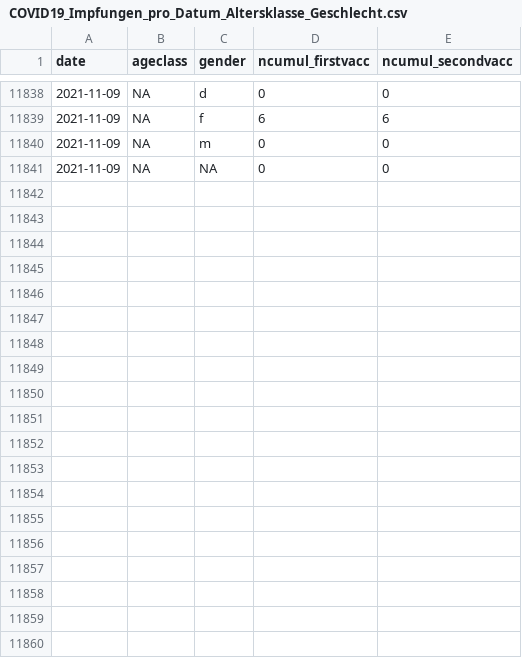
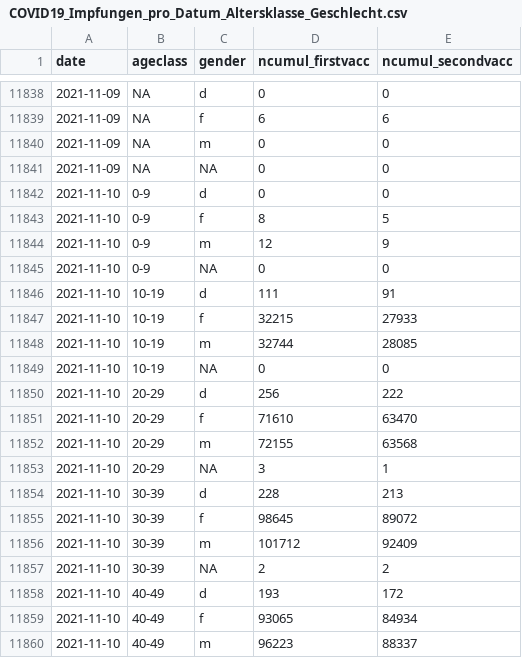
Before and after one commit to openZH/covid_19_vaccination_campaign_ZH, a CSV file: COVID19_Impfungen_pro_Datum_Altersklasse_Geschlecht.csv, drawn as a sheet; only a part is shown, gaps mark what is left out; the diff covers the shown part only.

Commit message:
Update ZH 11 Nov 2021

```diff
--- a/COVID19_Impfungen_pro_Datum_Altersklasse_Geschlecht.csv
+++ b/COVID19_Impfungen_pro_Datum_Altersklasse_Geschlecht.csv
@@ -11841 +11841,20 @@ date,ageclass,gender,ncumul_firstvacc,ncumul_secondvacc
 2021-11-09,NA,NA,0,0
+2021-11-10,0-9,d,0,0
+2021-11-10,0-9,f,8,5
+2021-11-10,0-9,m,12,9
+2021-11-10,0-9,NA,0,0
+2021-11-10,10-19,d,111,91
+2021-11-10,10-19,f,32215,27933
+2021-11-10,10-19,m,32744,28085
+2021-11-10,10-19,NA,0,0
+2021-11-10,20-29,d,256,222
+2021-11-10,20-29,f,71610,63470
+2021-11-10,20-29,m,72155,63568
+2021-11-10,20-29,NA,3,1
+2021-11-10,30-39,d,228,213
+2021-11-10,30-39,f,98645,89072
+2021-11-10,30-39,m,101712,92409
+2021-11-10,30-39,NA,2,2
+2021-11-10,40-49,d,193,172
+2021-11-10,40-49,f,93065,84934
+2021-11-10,40-49,m,96223,88337
```
Also changed, not shown: 21 added rows elsewhere in this file.
